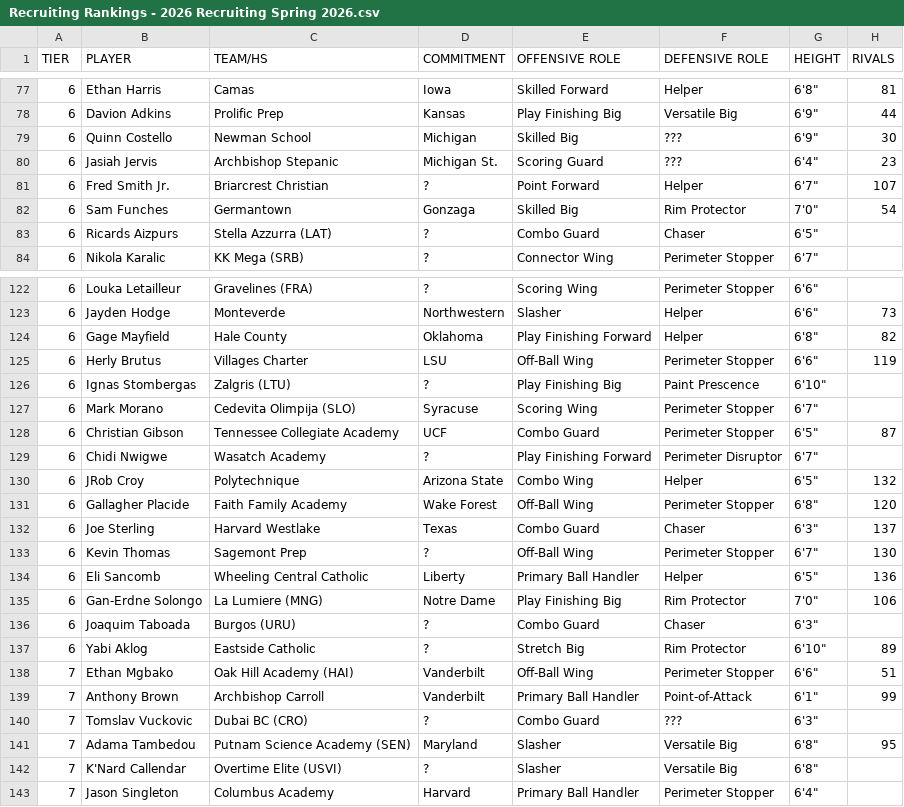
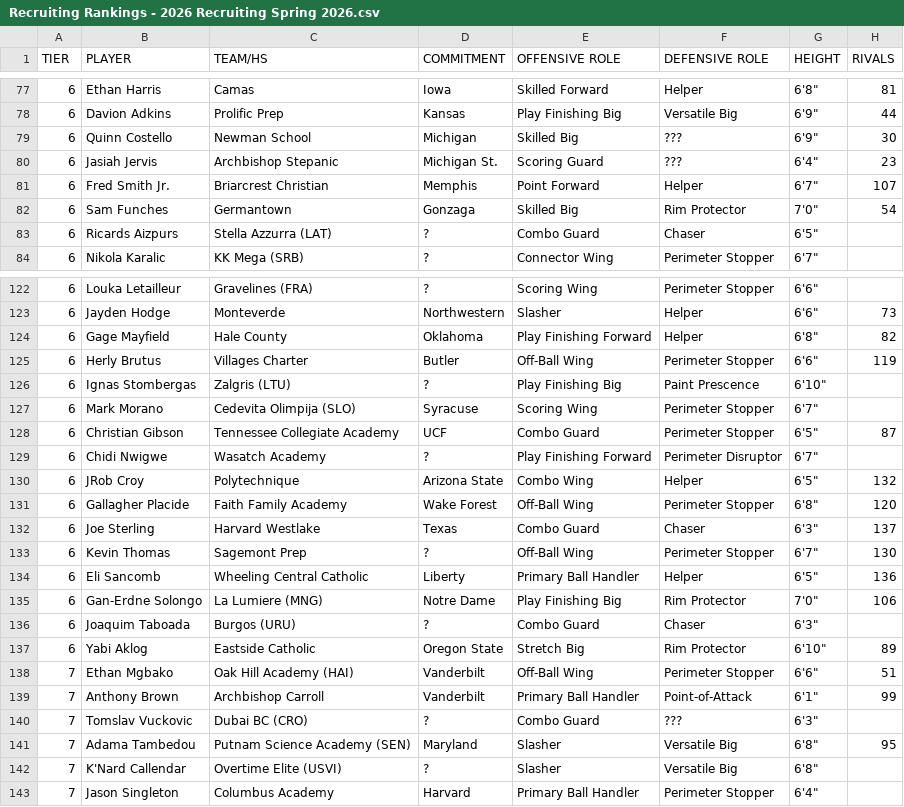
Before and after one commit to logeby2/logeby2.github.io, a CSV file: Recruiting-Rankings/Recruiting Rankings - 2026 Recruiting Spring 2026.csv, drawn as a sheet; only a part is shown, gaps mark what is left out; the diff names each change by its address in the sheet, - before the commit and + after, or states it on an @@ line.

Commit message:
commits

```diff
--- a/Recruiting-Rankings/Recruiting Rankings - 2026 Recruiting Spring 2026.csv
+++ b/Recruiting-Rankings/Recruiting Rankings - 2026 Recruiting Spring 2026.csv
-D81 (COMMITMENT): ?
+D81 (COMMITMENT): Memphis
-D125 (COMMITMENT): LSU
+D125 (COMMITMENT): Butler
-D137 (COMMITMENT): ?
+D137 (COMMITMENT): Oregon State
```
Also changed, not shown: 1 other file.
